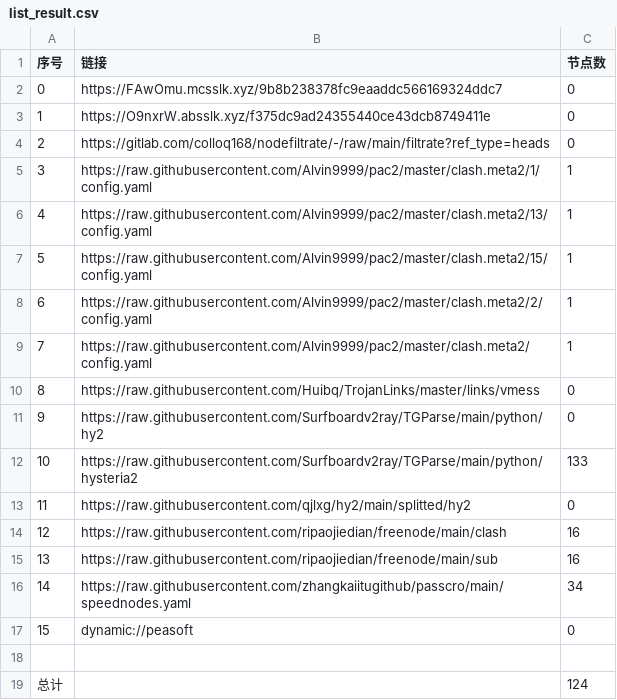
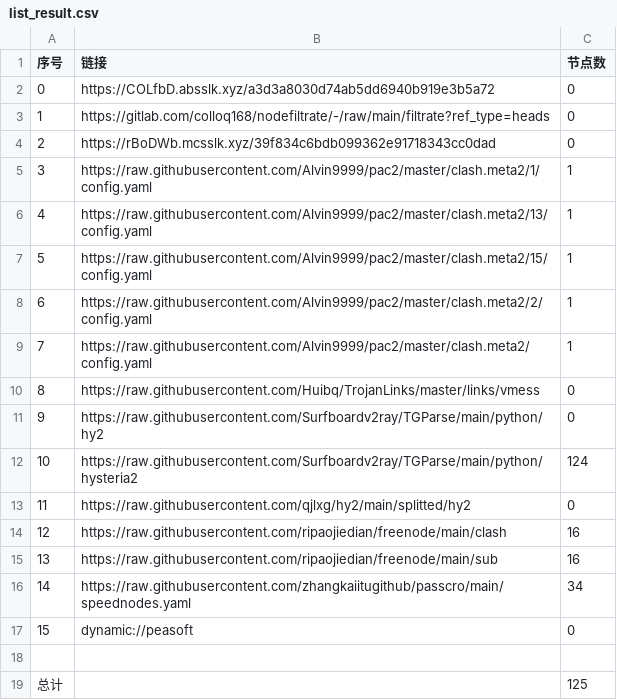
Before and after one commit to xihaoduo/AutoMergePublicNodes, a CSV file: list_result.csv, drawn as a sheet.

```diff
--- a/list_result.csv
+++ b/list_result.csv
@@ -1,5 +1,5 @@
 序号,链接,节点数
-0,https://FAwOmu.mcsslk.xyz/9b8b238378fc9eaaddc566169324ddc7,0
-1,https://O9nxrW.absslk.xyz/f375dc9ad24355440ce43dcb8749411e,0
-2,https://gitlab.com/colloq168/nodefiltrate/-/raw/main/filtrate?ref_type=heads,0
+0,https://COLfbD.absslk.xyz/a3d3a8030d74ab5dd6940b919e3b5a72,0
+1,https://gitlab.com/colloq168/nodefiltrate/-/raw/main/filtrate?ref_type=heads,0
+2,https://rBoDWb.mcsslk.xyz/39f834c6bdb099362e91718343cc0dad,0
 3,https://raw.githubusercontent.com/Alvin9999/pac2/master/clash.meta2/1/config.yaml,1
@@ -11,3 +11,3 @@
 9,https://raw.githubusercontent.com/Surfboardv2ray/TGParse/main/python/hy2,0
-10,https://raw.githubusercontent.com/Surfboardv2ray/TGParse/main/python/hysteria2,133
+10,https://raw.githubusercontent.com/Surfboardv2ray/TGParse/main/python/hysteria2,124
 11,https://raw.githubusercontent.com/qjlxg/hy2/main/splitted/hy2,0
@@ -18,2 +18,2 @@
 
-总计,,124
+总计,,125
```
Also changed, not shown: 8 other files.
